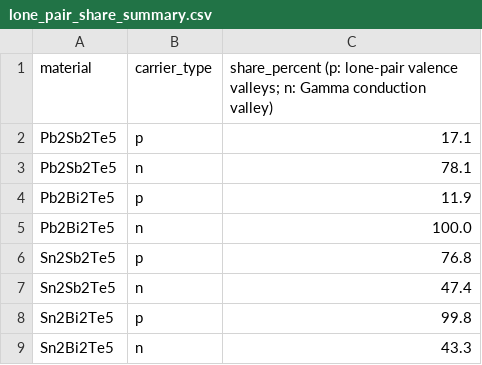
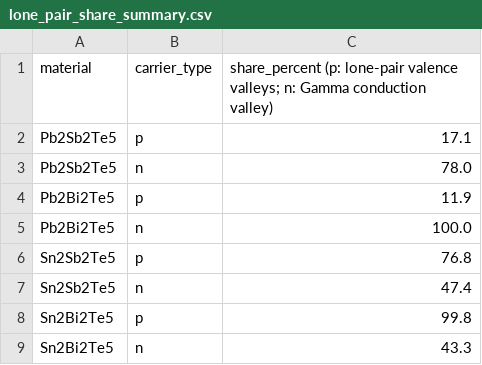
Before and after one commit to Andyw852/A2B2Te5-lone-pair-and-conduction-type, a CSV file: 21_阶段报告与交接/论文图_20261028/source_data/Fig8_Seebeck/lone_pair_share_summary.csv, drawn as a sheet.

```diff
--- a/21_阶段报告与交接/论文图_20261028/source_data/Fig8_Seebeck/lone_pair_share_summary.csv
+++ b/21_阶段报告与交接/论文图_20261028/source_data/Fig8_Seebeck/lone_pair_share_summary.csv
@@ -2,3 +2,3 @@
 Pb2Sb2Te5,p,17.1
-Pb2Sb2Te5,n,78.1
+Pb2Sb2Te5,n,78.0
 Pb2Bi2Te5,p,11.9
```
Also changed, not shown: 21_阶段报告与交接/论文图_20261028/source_data/Fig8_Seebeck/S_300K_3e19.csv, 21_阶段报告与交接/论文图_20261028/source_data/Fig8_Seebeck/lone_pair_share_vs_concentration.csv, 31 other files.
